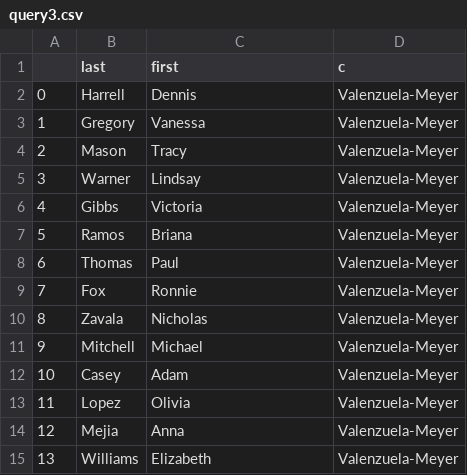
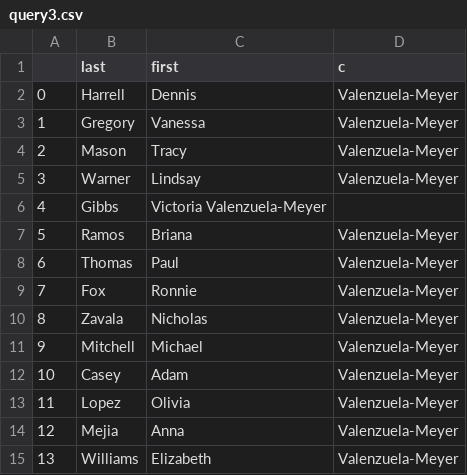
Before and after one commit to stream-project/WP1R, a CSV file: Experiment/result/query3.csv, drawn as a sheet.

Commit message:
Updated #4

```diff
--- a/Experiment/result/query3.csv
+++ b/Experiment/result/query3.csv
@@ -5,3 +5,3 @@
 3	Warner	Lindsay	Valenzuela-Meyer
-4	Gibbs	Victoria	Valenzuela-Meyer
+4	Gibbs	Victoria        Valenzuela-Meyer
 5	Ramos	Briana	Valenzuela-Meyer
```
